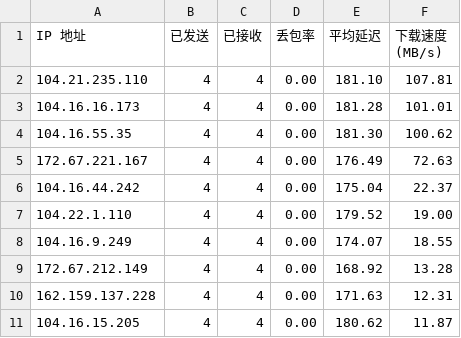
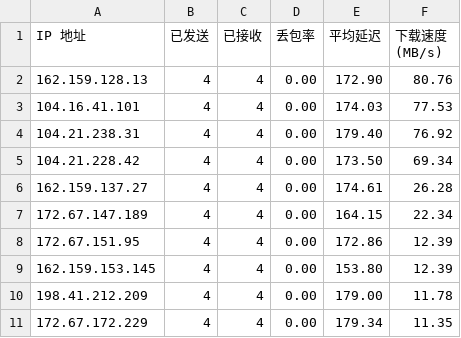
Before and after one commit to ly10048214/edgetunnel, a CSV file: result.csv, drawn as a sheet.

Commit message:
Update result.csv at 2025-05-11 02:46:10.144319

```diff
--- a/result.csv
+++ b/result.csv
@@ -1,11 +1,11 @@
 IP 地址,已发送,已接收,丢包率,平均延迟,下载速度 (MB/s)
-104.21.235.110,4,4,0.00,181.10,107.81
-104.16.16.173,4,4,0.00,181.28,101.01
-104.16.55.35,4,4,0.00,181.30,100.62
-172.67.221.167,4,4,0.00,176.49,72.63
-104.16.44.242,4,4,0.00,175.04,22.37
-104.22.1.110,4,4,0.00,179.52,19.00
-104.16.9.249,4,4,0.00,174.07,18.55
-172.67.212.149,4,4,0.00,168.92,13.28
-162.159.137.228,4,4,0.00,171.63,12.31
-104.16.15.205,4,4,0.00,180.62,11.87
+162.159.128.13,4,4,0.00,172.90,80.76
+104.16.41.101,4,4,0.00,174.03,77.53
+104.21.238.31,4,4,0.00,179.40,76.92
+104.21.228.42,4,4,0.00,173.50,69.34
+162.159.137.27,4,4,0.00,174.61,26.28
+172.67.147.189,4,4,0.00,164.15,22.34
+172.67.151.95,4,4,0.00,172.86,12.39
+162.159.153.145,4,4,0.00,153.80,12.39
+198.41.212.209,4,4,0.00,179.00,11.78
+172.67.172.229,4,4,0.00,179.34,11.35
```
